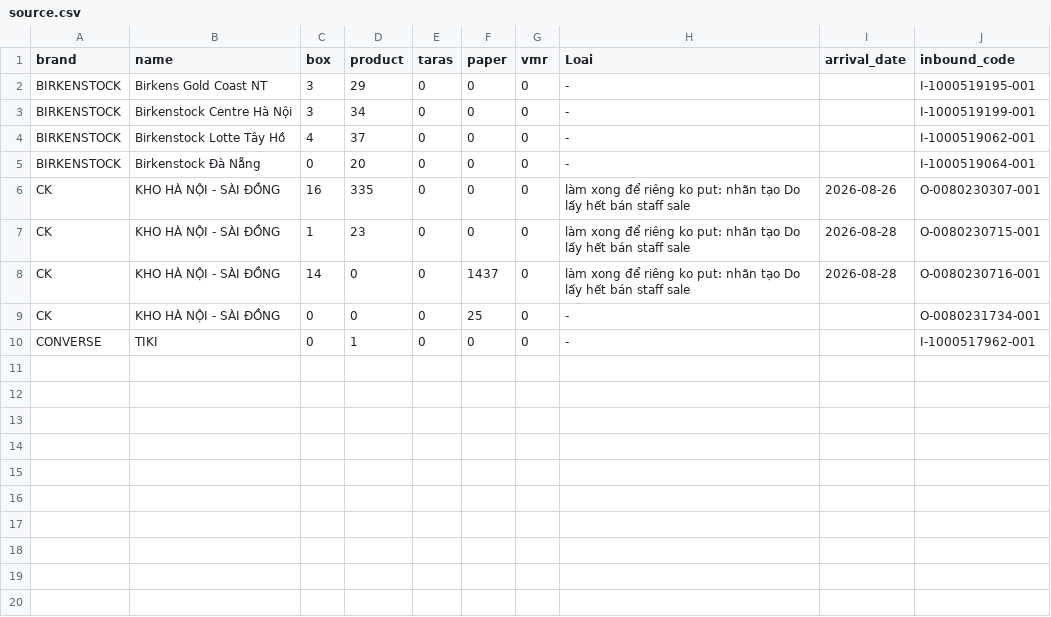
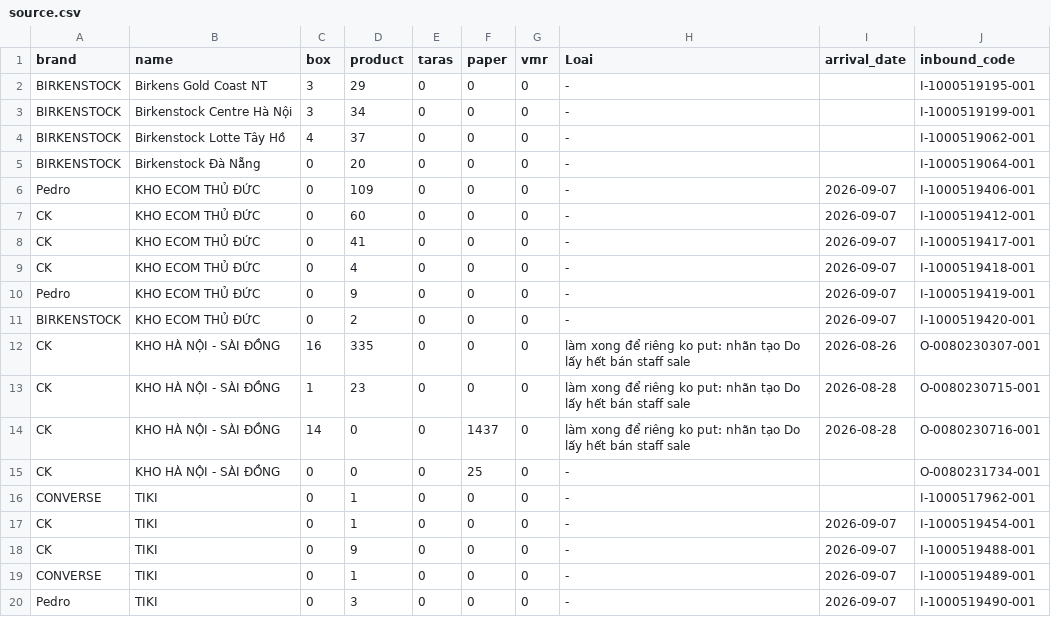
Before and after one commit to thuanmaison113-boop/newinbound, a CSV file: source.csv, drawn as a sheet; the diff names each change by its address in the sheet, - before the commit and + after, or states it on an @@ line.

Commit message:
Update data 2026-09-07 08:22

```diff
--- a/source.csv
+++ b/source.csv
+row 6: Pedro | KHO ECOM THỦ ĐỨC | 0 | 109 | 0 | 0 | 0 | - | 2026-09-07 | I-1000519406-001
+row 7: CK | KHO ECOM THỦ ĐỨC | 0 | 60 | 0 | 0 | 0 | - | 2026-09-07 | I-1000519412-001
+row 8: CK | KHO ECOM THỦ ĐỨC | 0 | 41 | 0 | 0 | 0 | - | 2026-09-07 | I-1000519417-001
+row 9: CK | KHO ECOM THỦ ĐỨC | 0 | 4 | 0 | 0 | 0 | - | 2026-09-07 | I-1000519418-001
+row 10: Pedro | KHO ECOM THỦ ĐỨC | 0 | 9 | 0 | 0 | 0 | - | 2026-09-07 | I-1000519419-001
+row 11: BIRKENSTOCK | KHO ECOM THỦ ĐỨC | 0 | 2 | 0 | 0 | 0 | - | 2026-09-07 | I-1000519420-001
+row 17: CK | TIKI | 0 | 1 | 0 | 0 | 0 | - | 2026-09-07 | I-1000519454-001
+row 18: CK | TIKI | 0 | 9 | 0 | 0 | 0 | - | 2026-09-07 | I-1000519488-001
+row 19: CONVERSE | TIKI | 0 | 1 | 0 | 0 | 0 | - | 2026-09-07 | I-1000519489-001
+row 20: Pedro | TIKI | 0 | 3 | 0 | 0 | 0 | - | 2026-09-07 | I-1000519490-001
```
